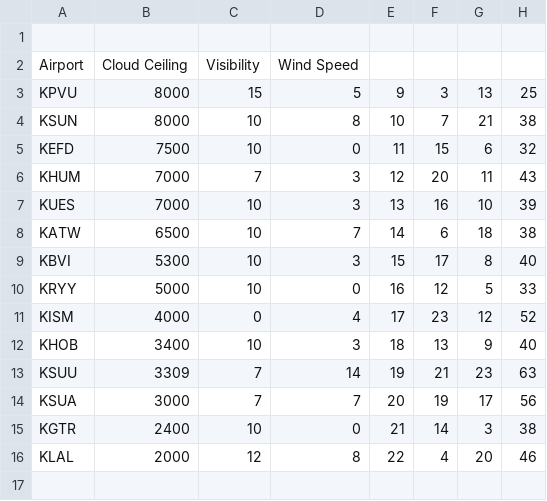
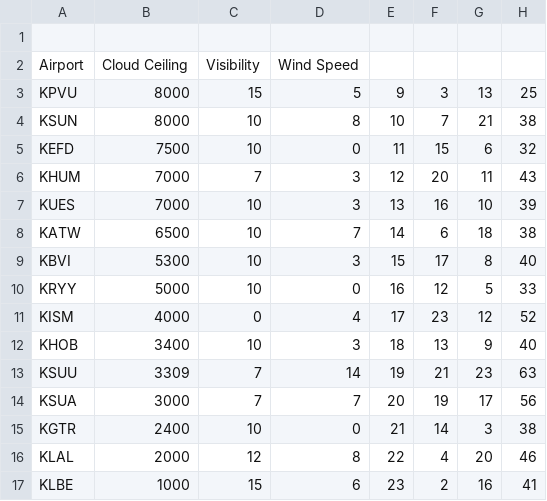
Before and after one commit to Marsisa/LaravelTeste, a CSV file: bottom_cloud_ceiling.csv, drawn as a sheet; the diff names each change by its address in the sheet, - before the commit and + after, or states it on an @@ line.

```diff
--- a/bottom_cloud_ceiling.csv
+++ b/bottom_cloud_ceiling.csv
+row 17: KLBE | 1000 | 15 | 6 | 23 | 2 | 16 | 41
```
Also changed, not shown: 1 other file.
